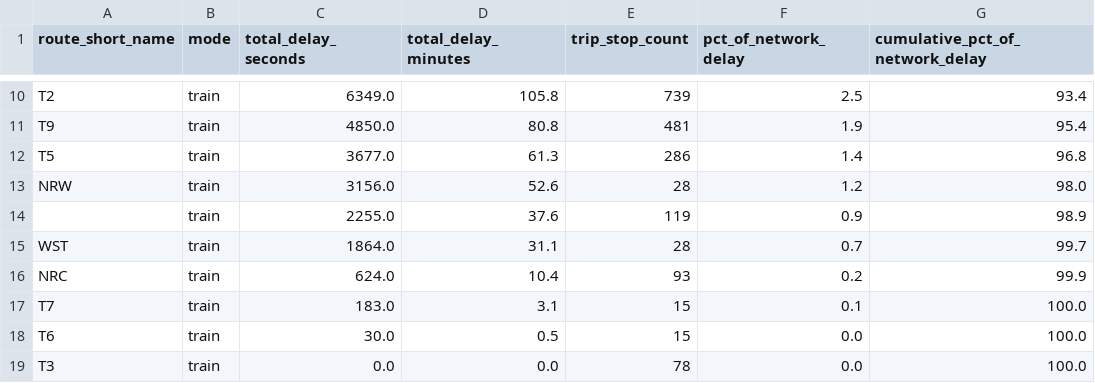
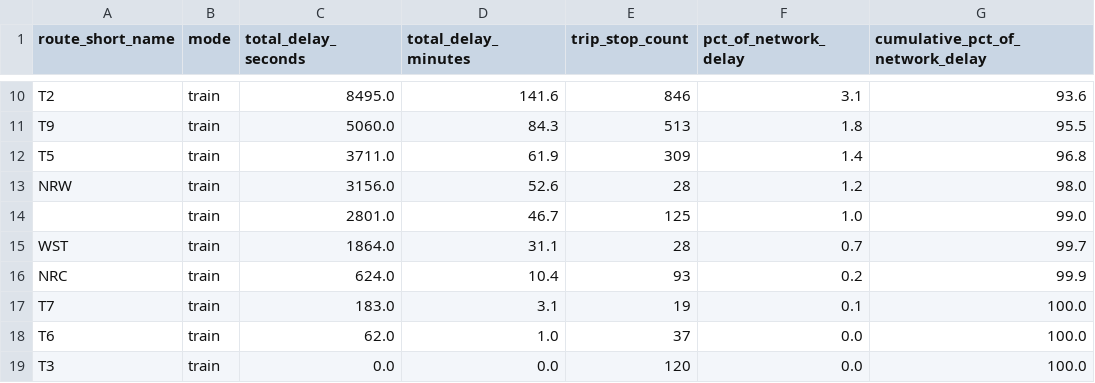
Before and after one commit to MSkandula/sydney-transit-intelligence-platform, a CSV file: tableau/extracts/mart_line_delay_concentration.csv, drawn as a sheet; only a part is shown, gaps mark what is left out; removed rows and columns are numbered as before the commit, all else as after; the diff covers the shown part only; the diff names each change by its address in the sheet, - before the commit and + after, or states it on an @@ line.

```diff
--- a/tableau/extracts/mart_line_delay_concentration.csv
+++ b/tableau/extracts/mart_line_delay_concentration.csv
-C10 (total_delay_seconds): 6349.0
+C10 (total_delay_seconds): 8495.0
-D10 (total_delay_minutes): 105.8
+D10 (total_delay_minutes): 141.6
-E10 (trip_stop_count): 739
+E10 (trip_stop_count): 846
-F10 (pct_of_network_delay): 2.5
+F10 (pct_of_network_delay): 3.1
-G10 (cumulative_pct_of_network_delay): 93.4
+G10 (cumulative_pct_of_network_delay): 93.6
-C11 (total_delay_seconds): 4850.0
+C11 (total_delay_seconds): 5060.0
-D11 (total_delay_minutes): 80.8
+D11 (total_delay_minutes): 84.3
-E11 (trip_stop_count): 481
+E11 (trip_stop_count): 513
-F11 (pct_of_network_delay): 1.9
+F11 (pct_of_network_delay): 1.8
-G11 (cumulative_pct_of_network_delay): 95.4
+G11 (cumulative_pct_of_network_delay): 95.5
-C12 (total_delay_seconds): 3677.0
+C12 (total_delay_seconds): 3711.0
-D12 (total_delay_minutes): 61.3
+D12 (total_delay_minutes): 61.9
-E12 (trip_stop_count): 286
+E12 (trip_stop_count): 309
-row 14:  | train | 2255.0 | 37.6 | 119 | 0.9 | 98.9
+row 14:  | train | 2801.0 | 46.7 | 125 | 1.0 | 99.0
-E17 (trip_stop_count): 15
+E17 (trip_stop_count): 19
-C18 (total_delay_seconds): 30.0
+C18 (total_delay_seconds): 62.0
-D18 (total_delay_minutes): 0.5
+D18 (total_delay_minutes): 1.0
-E18 (trip_stop_count): 15
+E18 (trip_stop_count): 37
-E19 (trip_stop_count): 78
+E19 (trip_stop_count): 120
```
Also changed, not shown: 1 added row, 1 removed row and 30 edited cells elsewhere in this file, tableau/extracts/mart_route_daily_performance.csv, 13 other files.
